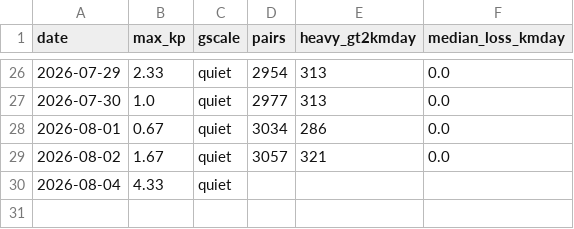
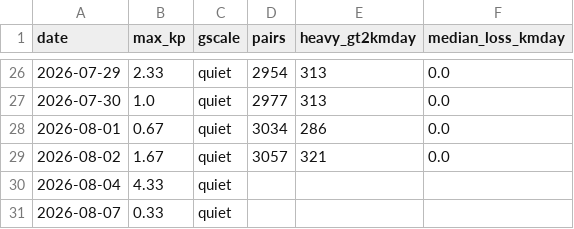
Before and after one commit to oren-speiser/fleet-capacity-radar, a CSV file: storm_log.csv, drawn as a sheet; only a part is shown, gaps mark what is left out; the diff names each change by its address in the sheet, - before the commit and + after, or states it on an @@ line.

```diff
--- a/storm_log.csv
+++ b/storm_log.csv
+row 31: 2026-08-07 | 0.33 | quiet
```
Also changed, not shown: predictions.csv, 2 other files.
